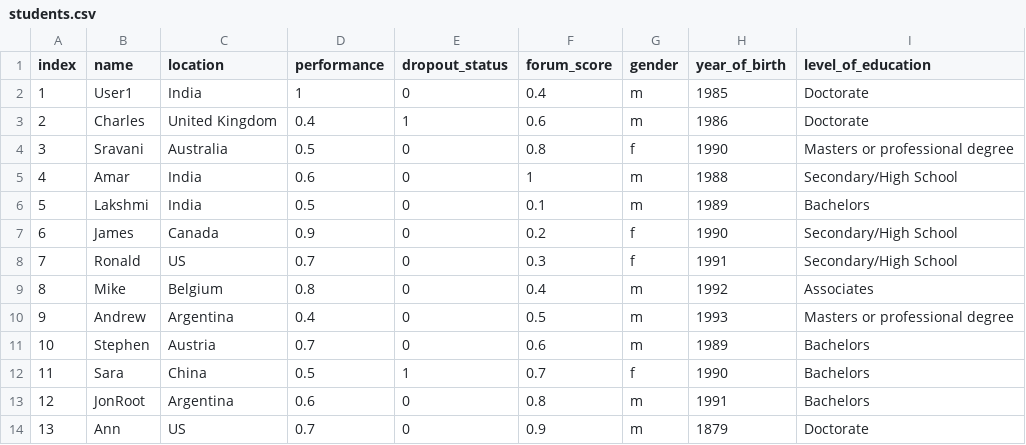
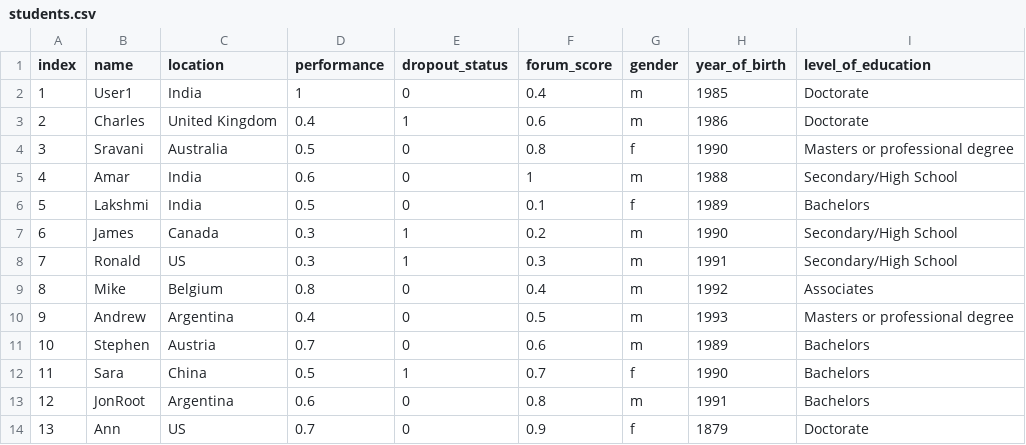
Before and after one commit to thiliniperera/MOOCers, a CSV file: Server/static/assets/students.csv, drawn as a sheet.

```diff
--- a/Server/static/assets/students.csv
+++ b/Server/static/assets/students.csv
@@ -5,5 +5,5 @@ index,name,location,performance,dropout_status,forum_score,gender,year_of_birth,
 4,Amar,India,0.6,0,1,m,1988,Secondary/High School
-5,Lakshmi,India,0.5,0,0.1,m,1989,Bachelors
-6,James,Canada,0.9,0,0.2,f,1990,Secondary/High School
-7,Ronald,US,0.7,0,0.3,f,1991,Secondary/High School
+5,Lakshmi,India,0.5,0,0.1,f,1989,Bachelors
+6,James,Canada,0.3,1,0.2,m,1990,Secondary/High School
+7,Ronald,US,0.3,1,0.3,m,1991,Secondary/High School
 8,Mike,Belgium,0.8,0,0.4,m,1992,Associates
@@ -13,2 +13,2 @@ index,name,location,performance,dropout_status,forum_score,gender,year_of_birth,
 12,JonRoot,Argentina,0.6,0,0.8,m,1991,Bachelors
-13,Ann,US,0.7,0,0.9,m,1879,Doctorate
+13,Ann,US,0.7,0,0.9,f,1879,Doctorate
```
Also changed, not shown: 2 other files.
